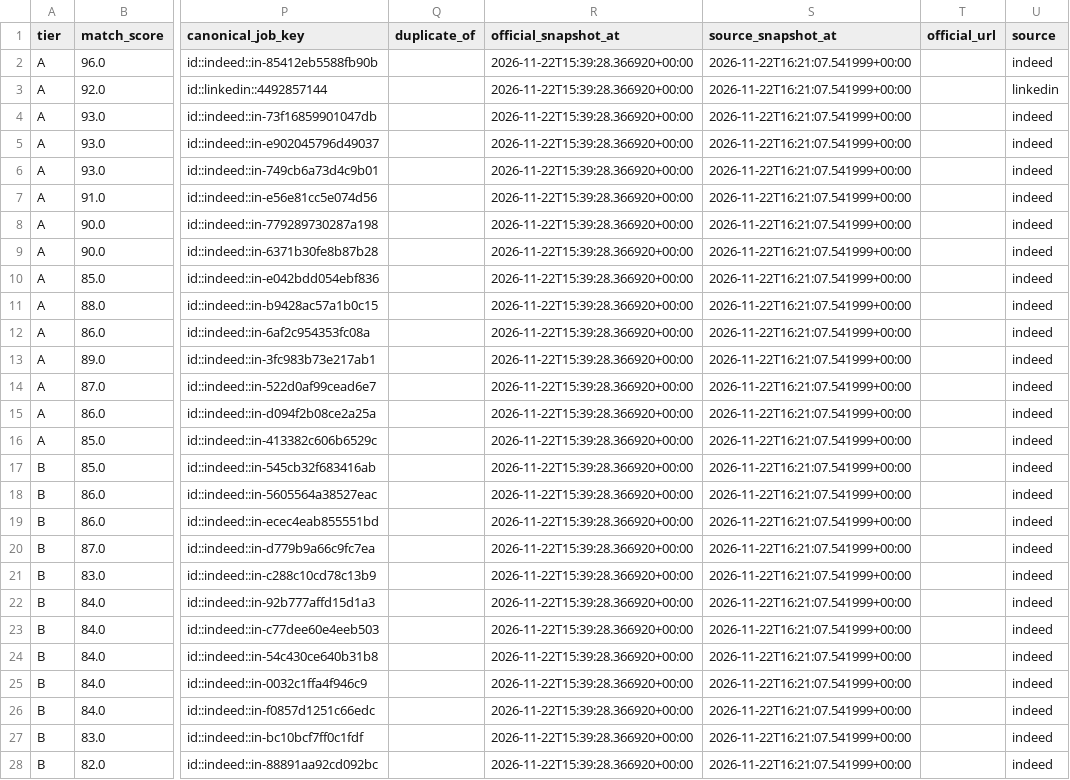
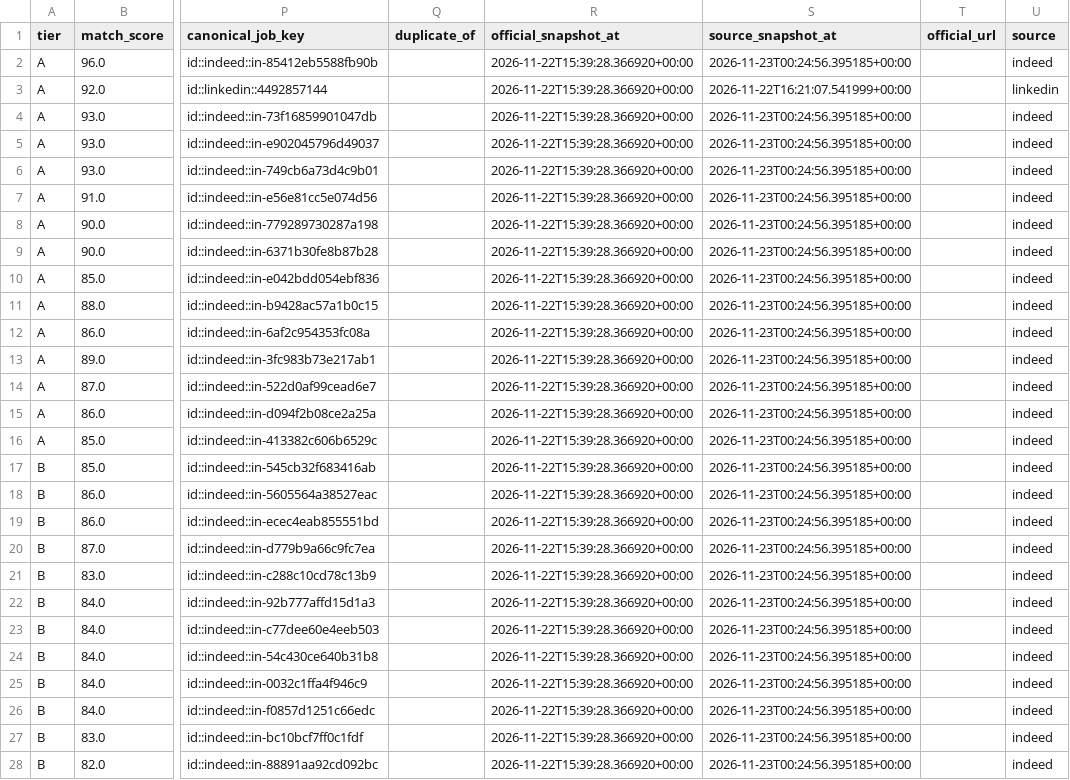
Before and after one commit to daniel-li2021/job-board-pipeline, a CSV file: output/board/inbox.csv, drawn as a sheet; only a part is shown, gaps mark what is left out; the diff covers the shown part only; the diff names each change by its address in the sheet, - before the commit and + after, or states it on an @@ line.

```diff
--- a/output/board/inbox.csv
+++ b/output/board/inbox.csv
-S2 (source_snapshot_at): 2026-11-22T16:21:07.541999+00:00
+S2 (source_snapshot_at): 2026-11-23T00:24:56.395185+00:00
-S4:S28 (source_snapshot_at): 2026-11-22T16:21:07.541999+00:00
+S4:S28 (source_snapshot_at): 2026-11-23T00:24:56.395185+00:00
```
Also changed, not shown: 1 removed row and 23 edited cells elsewhere in this file, 8 other files.
